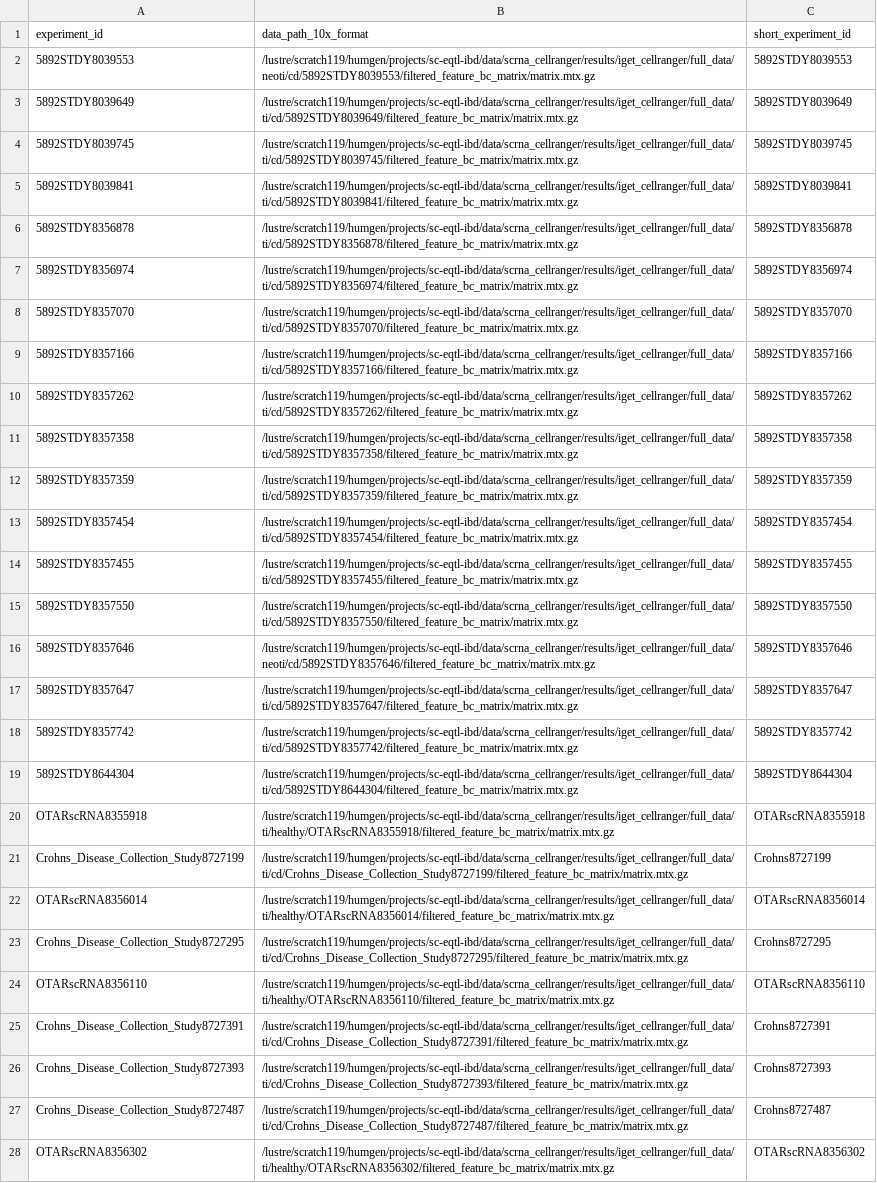
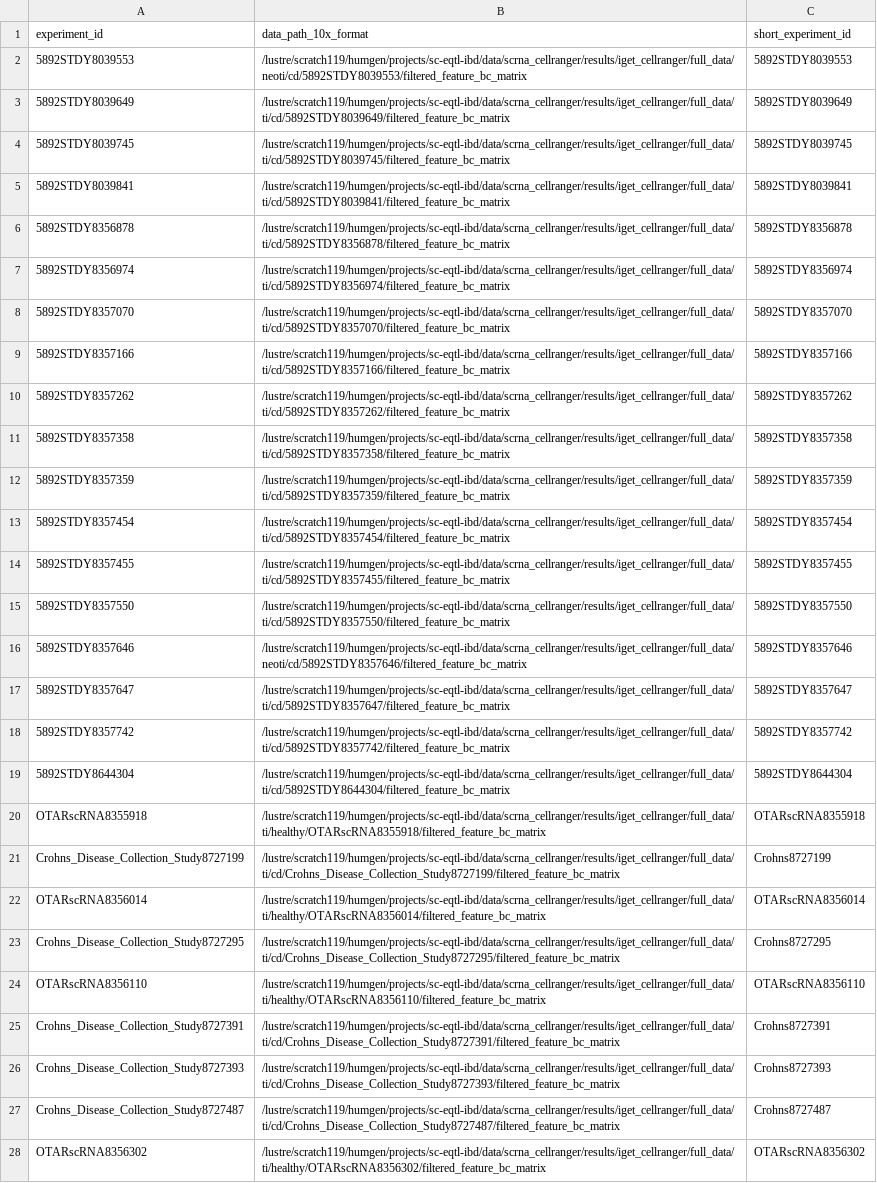
Before and after one commit to ckrilow/dev-ckrilow, a TSV file: studies/gut-freeze002/ti-cd_healthy/file_paths_10x.tsv, drawn as a sheet; only a part is shown; the diff covers the shown part only; the diff names each change by its address in the sheet, - before the commit and + after, or states it on an @@ line.

Commit message:
cleaned up input data files

```diff
--- a/studies/gut-freeze002/ti-cd_healthy/file_paths_10x.tsv
+++ b/studies/gut-freeze002/ti-cd_healthy/file_paths_10x.tsv
-B2 (data_path_10x_format): /lustre/scratch119/humgen/projects/sc-eqtl-ibd/data/scrna_cellranger/results/iget_cellranger/full_data/neoti/cd/5892STDY8039553/filtered_feature_bc_matrix/matrix.mtx.gz
+B2 (data_path_10x_format): /lustre/scratch119/humgen/projects/sc-eqtl-ibd/data/scrna_cellranger/results/iget_cellranger/full_data/neoti/cd/5892STDY8039553/filtered_feature_bc_matrix
-B3 (data_path_10x_format): /lustre/scratch119/humgen/projects/sc-eqtl-ibd/data/scrna_cellranger/results/iget_cellranger/full_data/ti/cd/5892STDY8039649/filtered_feature_bc_matrix/matrix.mtx.gz
+B3 (data_path_10x_format): /lustre/scratch119/humgen/projects/sc-eqtl-ibd/data/scrna_cellranger/results/iget_cellranger/full_data/ti/cd/5892STDY8039649/filtered_feature_bc_matrix
-B4 (data_path_10x_format): /lustre/scratch119/humgen/projects/sc-eqtl-ibd/data/scrna_cellranger/results/iget_cellranger/full_data/ti/cd/5892STDY8039745/filtered_feature_bc_matrix/matrix.mtx.gz
+B4 (data_path_10x_format): /lustre/scratch119/humgen/projects/sc-eqtl-ibd/data/scrna_cellranger/results/iget_cellranger/full_data/ti/cd/5892STDY8039745/filtered_feature_bc_matrix
-B5 (data_path_10x_format): /lustre/scratch119/humgen/projects/sc-eqtl-ibd/data/scrna_cellranger/results/iget_cellranger/full_data/ti/cd/5892STDY8039841/filtered_feature_bc_matrix/matrix.mtx.gz
+B5 (data_path_10x_format): /lustre/scratch119/humgen/projects/sc-eqtl-ibd/data/scrna_cellranger/results/iget_cellranger/full_data/ti/cd/5892STDY8039841/filtered_feature_bc_matrix
-B6 (data_path_10x_format): /lustre/scratch119/humgen/projects/sc-eqtl-ibd/data/scrna_cellranger/results/iget_cellranger/full_data/ti/cd/5892STDY8356878/filtered_feature_bc_matrix/matrix.mtx.gz
+B6 (data_path_10x_format): /lustre/scratch119/humgen/projects/sc-eqtl-ibd/data/scrna_cellranger/results/iget_cellranger/full_data/ti/cd/5892STDY8356878/filtered_feature_bc_matrix
-B7 (data_path_10x_format): /lustre/scratch119/humgen/projects/sc-eqtl-ibd/data/scrna_cellranger/results/iget_cellranger/full_data/ti/cd/5892STDY8356974/filtered_feature_bc_matrix/matrix.mtx.gz
+B7 (data_path_10x_format): /lustre/scratch119/humgen/projects/sc-eqtl-ibd/data/scrna_cellranger/results/iget_cellranger/full_data/ti/cd/5892STDY8356974/filtered_feature_bc_matrix
-B8 (data_path_10x_format): /lustre/scratch119/humgen/projects/sc-eqtl-ibd/data/scrna_cellranger/results/iget_cellranger/full_data/ti/cd/5892STDY8357070/filtered_feature_bc_matrix/matrix.mtx.gz
+B8 (data_path_10x_format): /lustre/scratch119/humgen/projects/sc-eqtl-ibd/data/scrna_cellranger/results/iget_cellranger/full_data/ti/cd/5892STDY8357070/filtered_feature_bc_matrix
-B9 (data_path_10x_format): /lustre/scratch119/humgen/projects/sc-eqtl-ibd/data/scrna_cellranger/results/iget_cellranger/full_data/ti/cd/5892STDY8357166/filtered_feature_bc_matrix/matrix.mtx.gz
+B9 (data_path_10x_format): /lustre/scratch119/humgen/projects/sc-eqtl-ibd/data/scrna_cellranger/results/iget_cellranger/full_data/ti/cd/5892STDY8357166/filtered_feature_bc_matrix
-B10 (data_path_10x_format): /lustre/scratch119/humgen/projects/sc-eqtl-ibd/data/scrna_cellranger/results/iget_cellranger/full_data/ti/cd/5892STDY8357262/filtered_feature_bc_matrix/matrix.mtx.gz
+B10 (data_path_10x_format): /lustre/scratch119/humgen/projects/sc-eqtl-ibd/data/scrna_cellranger/results/iget_cellranger/full_data/ti/cd/5892STDY8357262/filtered_feature_bc_matrix
-B11 (data_path_10x_format): /lustre/scratch119/humgen/projects/sc-eqtl-ibd/data/scrna_cellranger/results/iget_cellranger/full_data/ti/cd/5892STDY8357358/filtered_feature_bc_matrix/matrix.mtx.gz
+B11 (data_path_10x_format): /lustre/scratch119/humgen/projects/sc-eqtl-ibd/data/scrna_cellranger/results/iget_cellranger/full_data/ti/cd/5892STDY8357358/filtered_feature_bc_matrix
-B12 (data_path_10x_format): /lustre/scratch119/humgen/projects/sc-eqtl-ibd/data/scrna_cellranger/results/iget_cellranger/full_data/ti/cd/5892STDY8357359/filtered_feature_bc_matrix/matrix.mtx.gz
+B12 (data_path_10x_format): /lustre/scratch119/humgen/projects/sc-eqtl-ibd/data/scrna_cellranger/results/iget_cellranger/full_data/ti/cd/5892STDY8357359/filtered_feature_bc_matrix
-B13 (data_path_10x_format): /lustre/scratch119/humgen/projects/sc-eqtl-ibd/data/scrna_cellranger/results/iget_cellranger/full_data/ti/cd/5892STDY8357454/filtered_feature_bc_matrix/matrix.mtx.gz
+B13 (data_path_10x_format): /lustre/scratch119/humgen/projects/sc-eqtl-ibd/data/scrna_cellranger/results/iget_cellranger/full_data/ti/cd/5892STDY8357454/filtered_feature_bc_matrix
-B14 (data_path_10x_format): /lustre/scratch119/humgen/projects/sc-eqtl-ibd/data/scrna_cellranger/results/iget_cellranger/full_data/ti/cd/5892STDY8357455/filtered_feature_bc_matrix/matrix.mtx.gz
+B14 (data_path_10x_format): /lustre/scratch119/humgen/projects/sc-eqtl-ibd/data/scrna_cellranger/results/iget_cellranger/full_data/ti/cd/5892STDY8357455/filtered_feature_bc_matrix
-B15 (data_path_10x_format): /lustre/scratch119/humgen/projects/sc-eqtl-ibd/data/scrna_cellranger/results/iget_cellranger/full_data/ti/cd/5892STDY8357550/filtered_feature_bc_matrix/matrix.mtx.gz
+B15 (data_path_10x_format): /lustre/scratch119/humgen/projects/sc-eqtl-ibd/data/scrna_cellranger/results/iget_cellranger/full_data/ti/cd/5892STDY8357550/filtered_feature_bc_matrix
-B16 (data_path_10x_format): /lustre/scratch119/humgen/projects/sc-eqtl-ibd/data/scrna_cellranger/results/iget_cellranger/full_data/neoti/cd/5892STDY8357646/filtered_feature_bc_matrix/matrix.mtx.gz
+B16 (data_path_10x_format): /lustre/scratch119/humgen/projects/sc-eqtl-ibd/data/scrna_cellranger/results/iget_cellranger/full_data/neoti/cd/5892STDY8357646/filtered_feature_bc_matrix
-B17 (data_path_10x_format): /lustre/scratch119/humgen/projects/sc-eqtl-ibd/data/scrna_cellranger/results/iget_cellranger/full_data/ti/cd/5892STDY8357647/filtered_feature_bc_matrix/matrix.mtx.gz
+B17 (data_path_10x_format): /lustre/scratch119/humgen/projects/sc-eqtl-ibd/data/scrna_cellranger/results/iget_cellranger/full_data/ti/cd/5892STDY8357647/filtered_feature_bc_matrix
-B18 (data_path_10x_format): /lustre/scratch119/humgen/projects/sc-eqtl-ibd/data/scrna_cellranger/results/iget_cellranger/full_data/ti/cd/5892STDY8357742/filtered_feature_bc_matrix/matrix.mtx.gz
+B18 (data_path_10x_format): /lustre/scratch119/humgen/projects/sc-eqtl-ibd/data/scrna_cellranger/results/iget_cellranger/full_data/ti/cd/5892STDY8357742/filtered_feature_bc_matrix
-B19 (data_path_10x_format): /lustre/scratch119/humgen/projects/sc-eqtl-ibd/data/scrna_cellranger/results/iget_cellranger/full_data/ti/cd/5892STDY8644304/filtered_feature_bc_matrix/matrix.mtx.gz
+B19 (data_path_10x_format): /lustre/scratch119/humgen/projects/sc-eqtl-ibd/data/scrna_cellranger/results/iget_cellranger/full_data/ti/cd/5892STDY8644304/filtered_feature_bc_matrix
-B20 (data_path_10x_format): /lustre/scratch119/humgen/projects/sc-eqtl-ibd/data/scrna_cellranger/results/iget_cellranger/full_data/ti/healthy/OTARscRNA8355918/filtered_feature_bc_matrix/matrix.mtx.gz
+B20 (data_path_10x_format): /lustre/scratch119/humgen/projects/sc-eqtl-ibd/data/scrna_cellranger/results/iget_cellranger/full_data/ti/healthy/OTARscRNA8355918/filtered_feature_bc_matrix
-B21 (data_path_10x_format): /lustre/scratch119/humgen/projects/sc-eqtl-ibd/data/scrna_cellranger/results/iget_cellranger/full_data/ti/cd/Crohns_Disease_Collection_Study8727199/filtered_feature_bc_matrix/matrix.mtx.gz
+B21 (data_path_10x_format): /lustre/scratch119/humgen/projects/sc-eqtl-ibd/data/scrna_cellranger/results/iget_cellranger/full_data/ti/cd/Crohns_Disease_Collection_Study8727199/filtered_feature_bc_matrix
-B22 (data_path_10x_format): /lustre/scratch119/humgen/projects/sc-eqtl-ibd/data/scrna_cellranger/results/iget_cellranger/full_data/ti/healthy/OTARscRNA8356014/filtered_feature_bc_matrix/matrix.mtx.gz
+B22 (data_path_10x_format): /lustre/scratch119/humgen/projects/sc-eqtl-ibd/data/scrna_cellranger/results/iget_cellranger/full_data/ti/healthy/OTARscRNA8356014/filtered_feature_bc_matrix
-B23 (data_path_10x_format): /lustre/scratch119/humgen/projects/sc-eqtl-ibd/data/scrna_cellranger/results/iget_cellranger/full_data/ti/cd/Crohns_Disease_Collection_Study8727295/filtered_feature_bc_matrix/matrix.mtx.gz
+B23 (data_path_10x_format): /lustre/scratch119/humgen/projects/sc-eqtl-ibd/data/scrna_cellranger/results/iget_cellranger/full_data/ti/cd/Crohns_Disease_Collection_Study8727295/filtered_feature_bc_matrix
-B24 (data_path_10x_format): /lustre/scratch119/humgen/projects/sc-eqtl-ibd/data/scrna_cellranger/results/iget_cellranger/full_data/ti/healthy/OTARscRNA8356110/filtered_feature_bc_matrix/matrix.mtx.gz
+B24 (data_path_10x_format): /lustre/scratch119/humgen/projects/sc-eqtl-ibd/data/scrna_cellranger/results/iget_cellranger/full_data/ti/healthy/OTARscRNA8356110/filtered_feature_bc_matrix
-B25 (data_path_10x_format): /lustre/scratch119/humgen/projects/sc-eqtl-ibd/data/scrna_cellranger/results/iget_cellranger/full_data/ti/cd/Crohns_Disease_Collection_Study8727391/filtered_feature_bc_matrix/matrix.mtx.gz
+B25 (data_path_10x_format): /lustre/scratch119/humgen/projects/sc-eqtl-ibd/data/scrna_cellranger/results/iget_cellranger/full_data/ti/cd/Crohns_Disease_Collection_Study8727391/filtered_feature_bc_matrix
-B26 (data_path_10x_format): /lustre/scratch119/humgen/projects/sc-eqtl-ibd/data/scrna_cellranger/results/iget_cellranger/full_data/ti/cd/Crohns_Disease_Collection_Study8727393/filtered_feature_bc_matrix/matrix.mtx.gz
+B26 (data_path_10x_format): /lustre/scratch119/humgen/projects/sc-eqtl-ibd/data/scrna_cellranger/results/iget_cellranger/full_data/ti/cd/Crohns_Disease_Collection_Study8727393/filtered_feature_bc_matrix
-B27 (data_path_10x_format): /lustre/scratch119/humgen/projects/sc-eqtl-ibd/data/scrna_cellranger/results/iget_cellranger/full_data/ti/cd/Crohns_Disease_Collection_Study8727487/filtered_feature_bc_matrix/matrix.mtx.gz
+B27 (data_path_10x_format): /lustre/scratch119/humgen/projects/sc-eqtl-ibd/data/scrna_cellranger/results/iget_cellranger/full_data/ti/cd/Crohns_Disease_Collection_Study8727487/filtered_feature_bc_matrix
-B28 (data_path_10x_format): /lustre/scratch119/humgen/projects/sc-eqtl-ibd/data/scrna_cellranger/results/iget_cellranger/full_data/ti/healthy/OTARscRNA8356302/filtered_feature_bc_matrix/matrix.mtx.gz
+B28 (data_path_10x_format): /lustre/scratch119/humgen/projects/sc-eqtl-ibd/data/scrna_cellranger/results/iget_cellranger/full_data/ti/healthy/OTARscRNA8356302/filtered_feature_bc_matrix
```
Also changed, not shown: 6 edited cells elsewhere in this file, studies/gut-freeze002/ti-cd/file_paths_10x.tsv, studies/gut-freeze002/ti-healthy/file_paths_10x.tsv, 3 other files.
